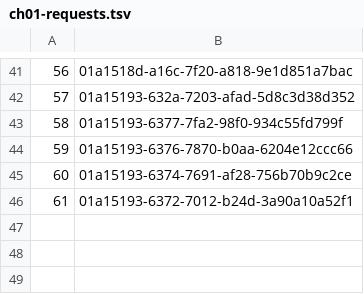
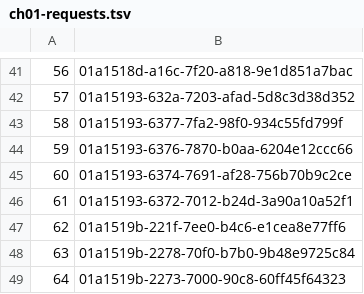
Before and after one commit to thefirstmccabe/ozakura, a TSV file: production/pilot-v2/voice/ch01-requests.tsv, drawn as a sheet; only a part is shown, gaps mark what is left out.

```diff
--- a/production/pilot-v2/voice/ch01-requests.tsv
+++ b/production/pilot-v2/voice/ch01-requests.tsv
@@ -46 +46,4 @@
 61	01a15193-6372-7012-b24d-3a90a10a52f1
+62	01a1519b-221f-7ee0-b4c6-e1cea8e77ff6
+63	01a1519b-2278-70f0-b7b0-9b48e9725c84
+64	01a1519b-2273-7000-90c8-60ff45f64323
```
Also changed, not shown: 12 other files.
